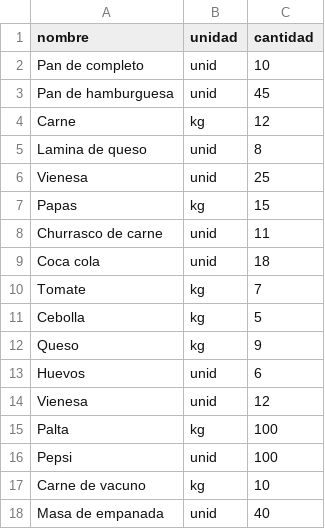
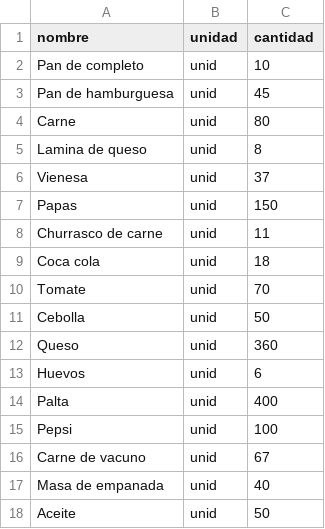
Before and after one commit to axekt/proyecto_progra2, a CSV file: codigo_base/ev2_progra2/ingredientes_menu.csv, drawn as a sheet.

Commit message:
chore: normalizar ingredientes a unidades y limpiar conversion en Restaurante

```diff
--- a/codigo_base/ev2_progra2/ingredientes_menu.csv
+++ b/codigo_base/ev2_progra2/ingredientes_menu.csv
@@ -3,16 +3,16 @@ Pan de completo,unid,10
 Pan de hamburguesa,unid,45
-Carne,kg,12
+Carne,unid,80
 Lamina de queso,unid,8
-Vienesa,unid,25
-Papas,kg,15
+Vienesa,unid,37
+Papas,unid,150
 Churrasco de carne,unid,11
 Coca cola,unid,18
-Tomate,kg,7
-Cebolla,kg,5
-Queso,kg,9
+Tomate,unid,70
+Cebolla,unid,50
+Queso,unid,360
 Huevos,unid,6
-Vienesa,unid,12
-Palta,kg,100
+Palta,unid,400
 Pepsi,unid,100
-Carne de vacuno,kg,10
+Carne de vacuno,unid,67
 Masa de empanada,unid,40
+Aceite,unid,50
```
Also changed, not shown: 1 other file.
